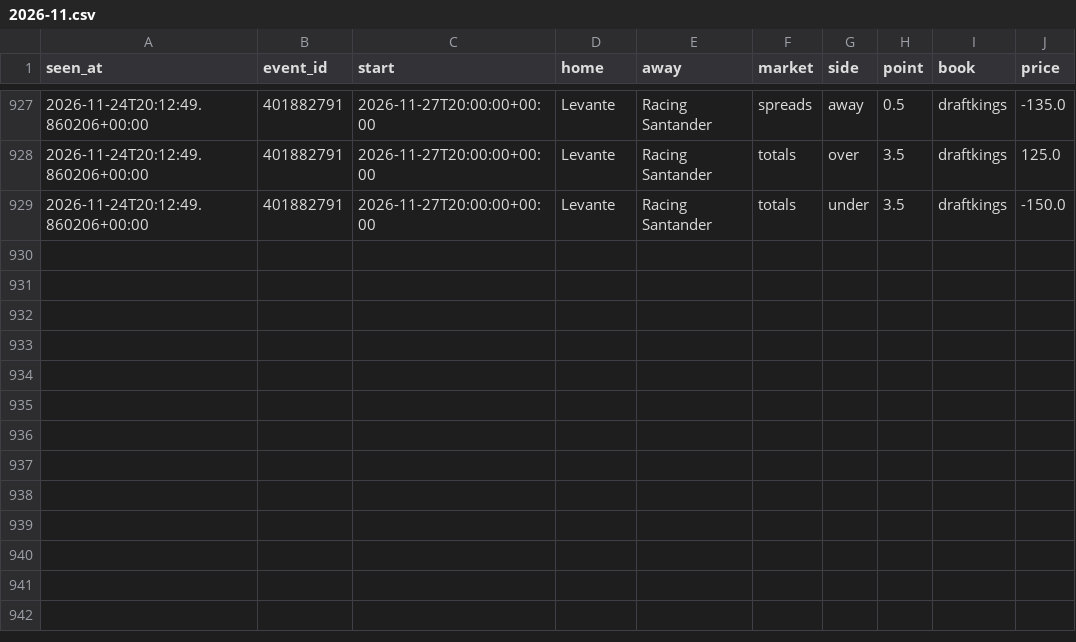
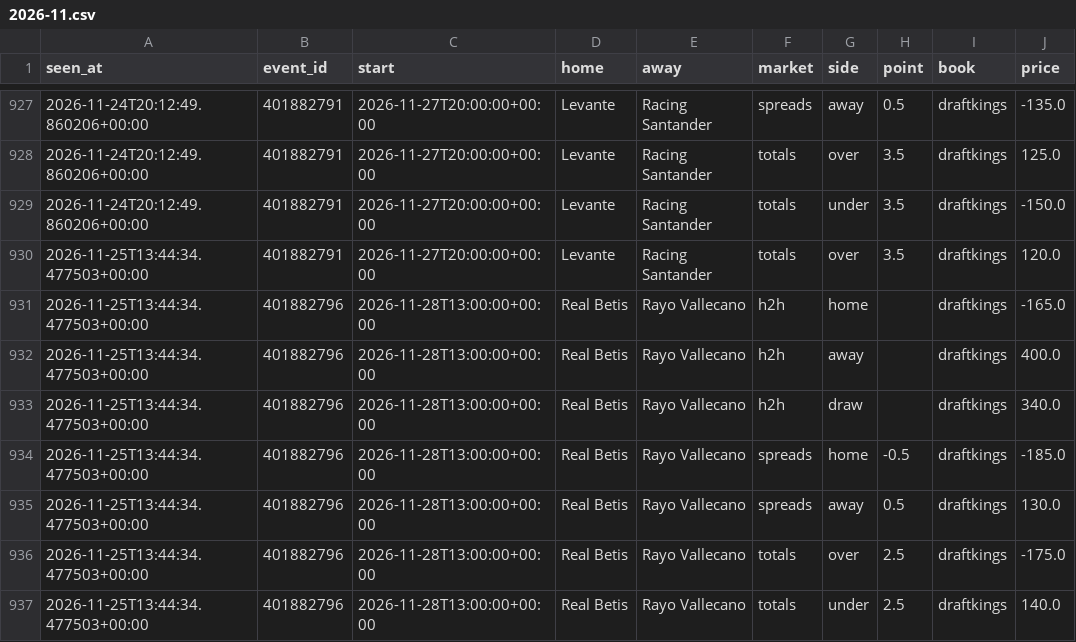
Before and after one commit to tdrey10/sports, a CSV file: data/odds/laliga/2026-11.csv, drawn as a sheet; only a part is shown, gaps mark what is left out; the diff names each change by its address in the sheet, - before the commit and + after, or states it on an @@ line.

```diff
--- a/data/odds/laliga/2026-11.csv
+++ b/data/odds/laliga/2026-11.csv
+row 930: 2026-11-25T13:44:34.477503+00:00 | 401882791 | 2026-11-27T20:00:00+00:00 | Levante | Racing Santander | totals | over | 3.5 | draftkings | 120.0
+row 931: 2026-11-25T13:44:34.477503+00:00 | 401882796 | 2026-11-28T13:00:00+00:00 | Real Betis | Rayo Vallecano | h2h | home |  | draftkings | -165.0
+row 932: 2026-11-25T13:44:34.477503+00:00 | 401882796 | 2026-11-28T13:00:00+00:00 | Real Betis | Rayo Vallecano | h2h | away |  | draftkings | 400.0
+row 933: 2026-11-25T13:44:34.477503+00:00 | 401882796 | 2026-11-28T13:00:00+00:00 | Real Betis | Rayo Vallecano | h2h | draw |  | draftkings | 340.0
+row 934: 2026-11-25T13:44:34.477503+00:00 | 401882796 | 2026-11-28T13:00:00+00:00 | Real Betis | Rayo Vallecano | spreads | home | -0.5 | draftkings | -185.0
+row 935: 2026-11-25T13:44:34.477503+00:00 | 401882796 | 2026-11-28T13:00:00+00:00 | Real Betis | Rayo Vallecano | spreads | away | 0.5 | draftkings | 130.0
+row 936: 2026-11-25T13:44:34.477503+00:00 | 401882796 | 2026-11-28T13:00:00+00:00 | Real Betis | Rayo Vallecano | totals | over | 2.5 | draftkings | -175.0
+row 937: 2026-11-25T13:44:34.477503+00:00 | 401882796 | 2026-11-28T13:00:00+00:00 | Real Betis | Rayo Vallecano | totals | under | 2.5 | draftkings | 140.0
```
Also changed, not shown: data/odds/ncaaf/2026-11.csv, data/odds/nfl/2026-11.csv, 18 other files.
